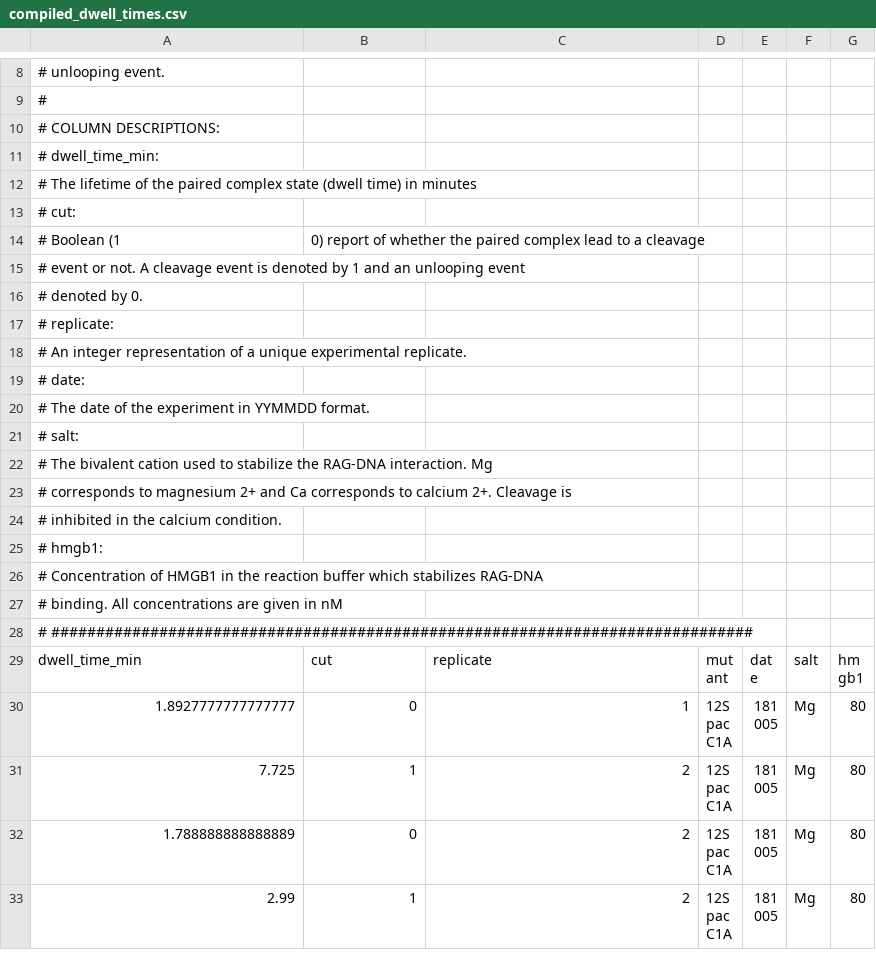
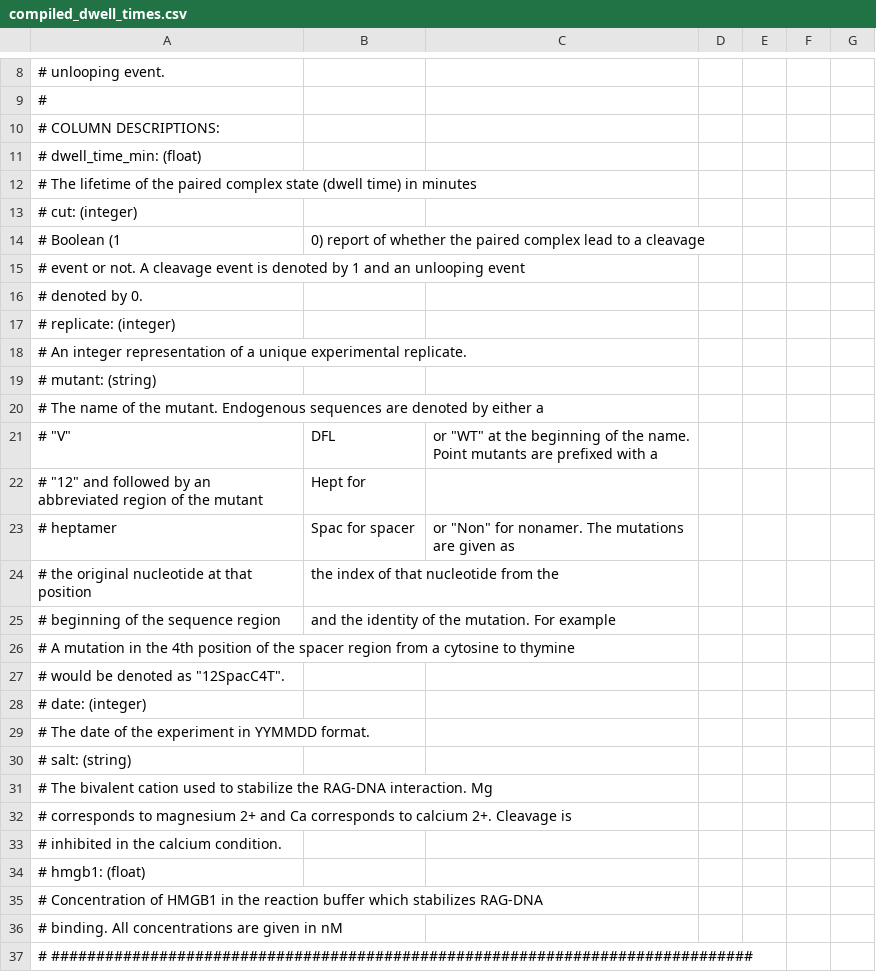
Before and after one commit to RPGroup-PBoC/VDJ, a CSV file: data/compiled_dwell_times.csv, drawn as a sheet; only a part is shown, gaps mark what is left out; the shorter side is filled out with more unchanged rows; the diff covers the shown part only.

```diff
--- a/data/compiled_dwell_times.csv
+++ b/data/compiled_dwell_times.csv
@@ -10,5 +10,5 @@
 # COLUMN DESCRIPTIONS:
-#   dwell_time_min:
+#   dwell_time_min: (float)
 #        The lifetime of the paired complex state (dwell time) in minutes
-#   cut:
+#   cut: (integer)
 #        Boolean (1, 0) report of whether the paired complex lead to a cleavage
@@ -16,7 +16,16 @@
 #        denoted by 0.
-#   replicate:
+#   replicate: (integer)
 #       An integer representation of a unique experimental replicate.
-#   date:
+#   mutant: (string)
+#       The name of the mutant. Endogenous sequences are denoted by either a
+#       "V", "DFL", or "WT" at the beginning of the name. Point mutants are prefixed with a
+#       "12"  and followed by an abbreviated region of the mutant, "Hept" for
+#       heptamer, "Spac" for spacer, or "Non" for nonamer. The mutations are given as
+#       the original nucleotide at that position, the index of that nucleotide from the
+#       beginning of the sequence region, and the identity of the mutation. For example,
+#       A mutation in the 4th position of the spacer region from a cytosine to thymine
+#       would be denoted as "12SpacC4T".
+#   date: (integer)
 #       The date of the experiment in YYMMDD format.
-#   salt:
+#   salt: (string)
 #       The bivalent cation used to stabilize the RAG-DNA interaction. Mg
@@ -24,3 +33,3 @@
 #        inhibited in the calcium condition.
-#   hmgb1:
+#   hmgb1: (float)
 #       Concentration of HMGB1 in the reaction buffer which stabilizes RAG-DNA
```
Also changed, not shown: 19 added rows, 6 moved rows and 15 edited cells elsewhere in this file, data/compiled_bead_fates.csv, 18 other files.
